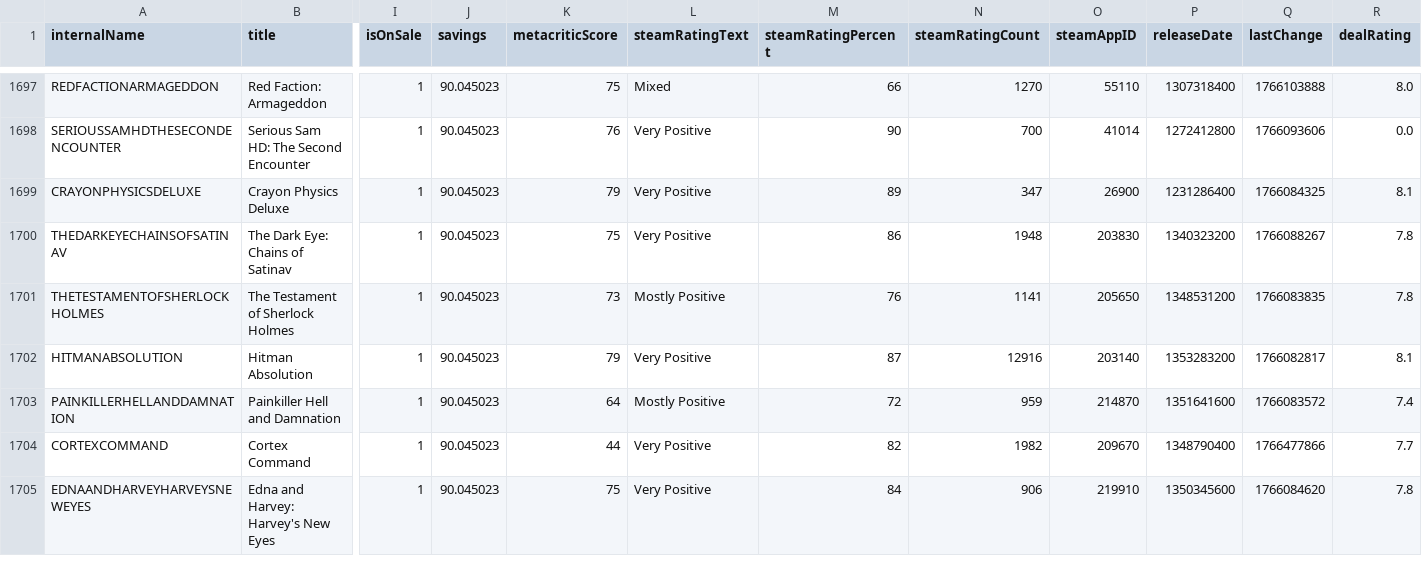
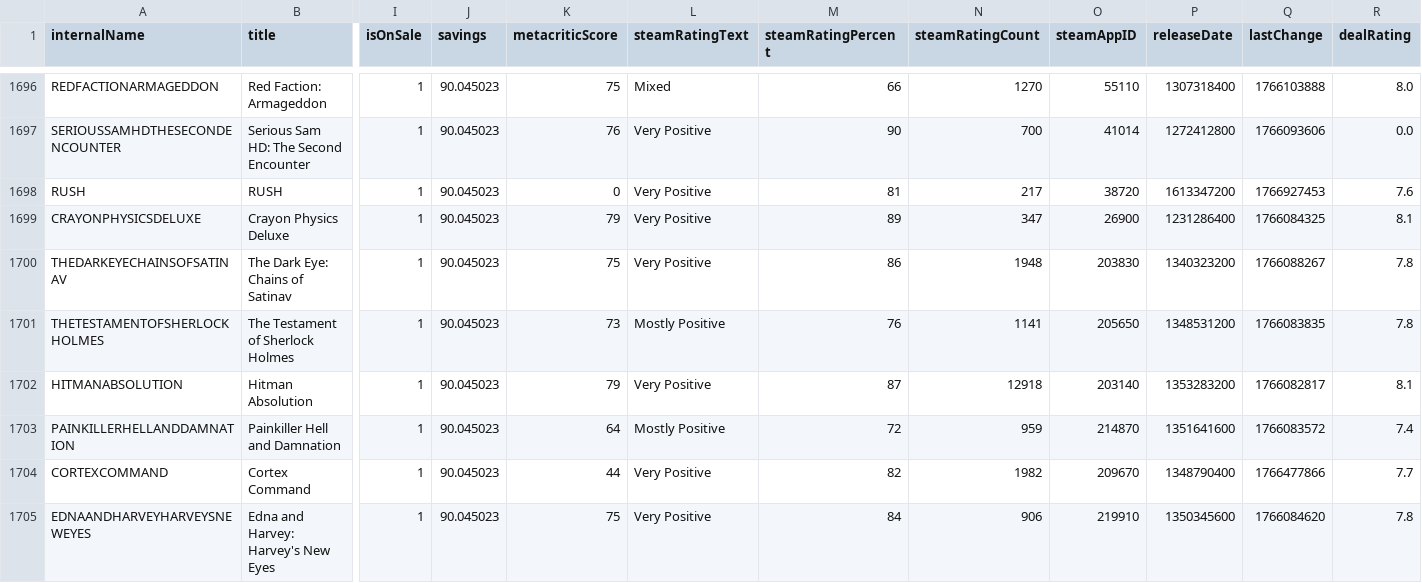
Before and after one commit to haiyib/foundations-final-project, a CSV file: cheapshark_updated.csv, drawn as a sheet; only a part is shown, gaps mark what is left out; rows hold the shown columns only; the diff covers the shown part only; the diff names each change by its address in the sheet, - before the commit and + after, or states it on an @@ line.

```diff
--- a/cheapshark_updated.csv
+++ b/cheapshark_updated.csv
+row 1698: RUSH | RUSH | 1 | 90.045023 | 0 | Very Positive | 81 | 217 | 38720 | 1613347200 | 1766927453 | 7.6
-N1702 (steamRatingCount): 12916
+N1702 (steamRatingCount): 12918
```
Also changed, not shown: 2 added rows, 3 removed rows and 42 edited cells elsewhere in this file, 2 other files.
